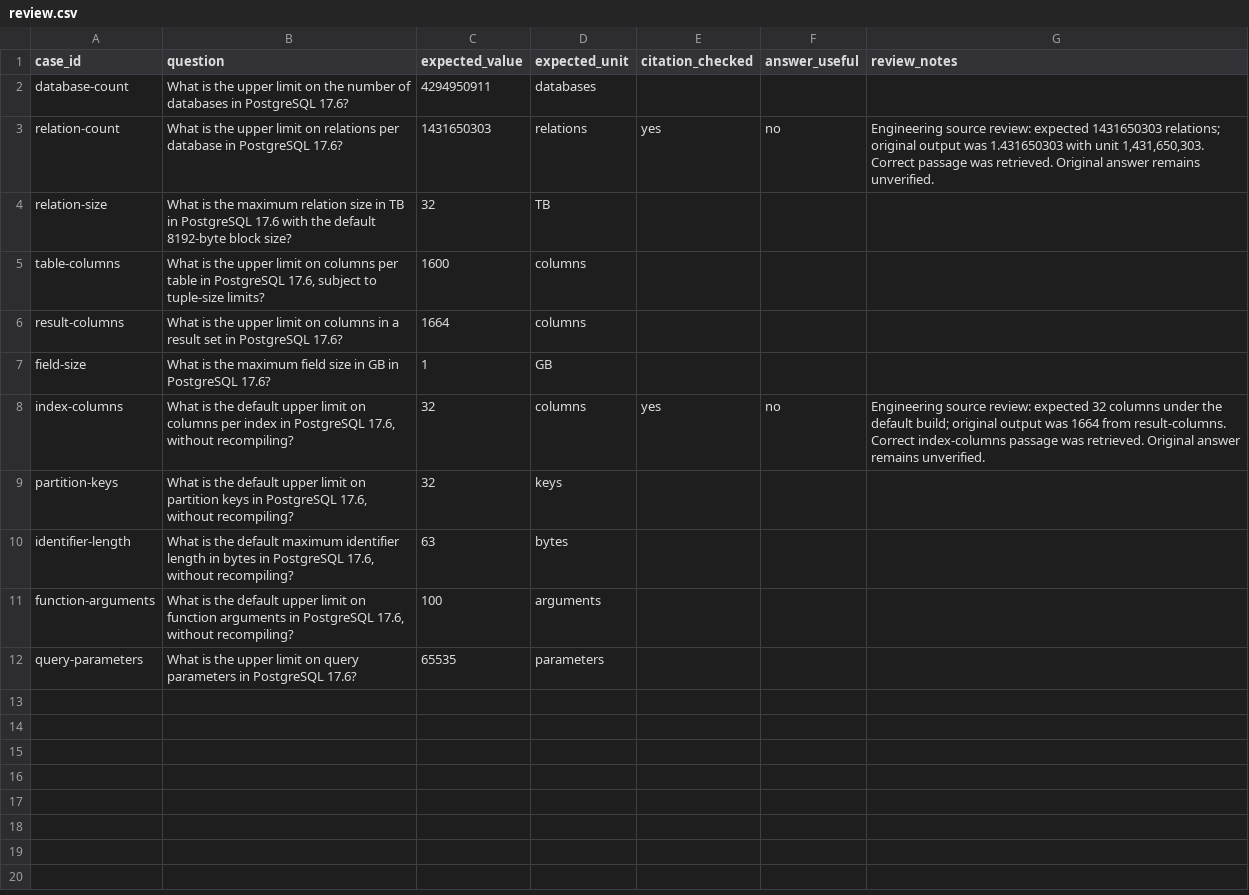
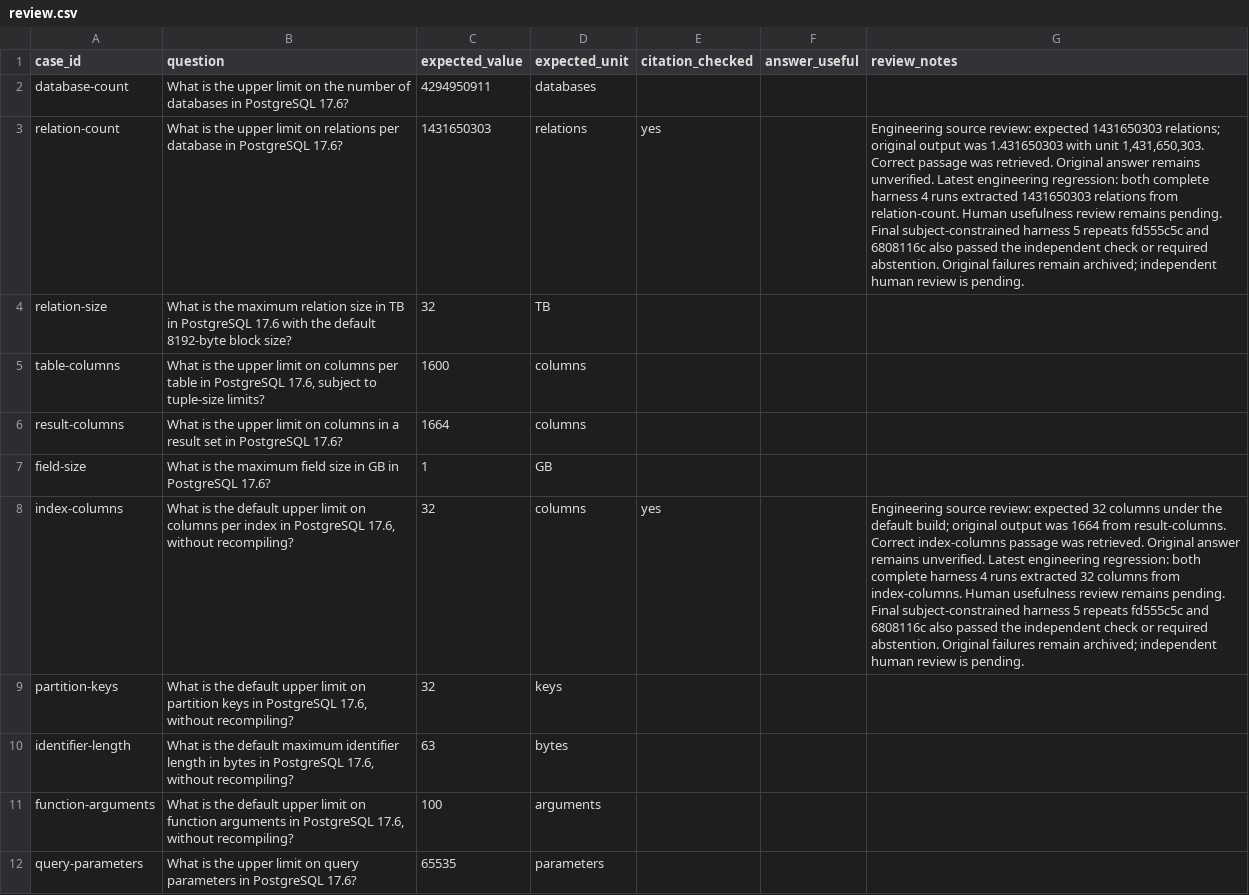
Before and after one commit to lynvera-ai/ragparity, a CSV file: examples/public_pilot/review.csv, drawn as a sheet; the diff names each change by its address in the sheet, - before the commit and + after, or states it on an @@ line.

```diff
--- a/examples/public_pilot/review.csv
+++ b/examples/public_pilot/review.csv
-F3 (answer_useful): no
+F3 (answer_useful): (empty)
-G3 (review_notes): …remains unverified.
+G3 (review_notes): …remains unverified. Latest engineering regression: both complete harness 4 runs extracted 1431650303 relations from relation-count. Human usefulness review remains pending. Final subject-constrained harness 5 repeats fd555c5c and 6808116c also passed the independent check or required abstention. Original failures remain archived; independent human review is pending.
-F8 (answer_useful): no
+F8 (answer_useful): (empty)
-G8 (review_notes): …remains unverified.
+G8 (review_notes): …remains unverified. Latest engineering regression: both complete harness 4 runs extracted 32 columns from index-columns. Human usefulness review remains pending. Final subject-constrained harness 5 repeats fd555c5c and 6808116c also passed the independent check or required abstention. Original failures remain archived; independent human review is pending.
```
Also changed, not shown: examples/public_pilot/nasa_review.csv, 10 other files.
